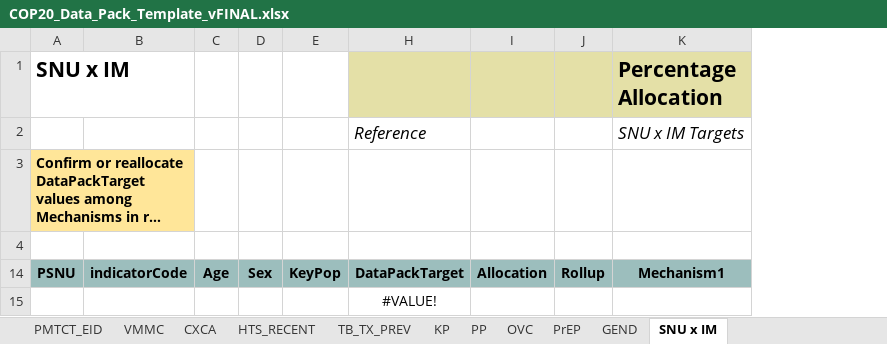
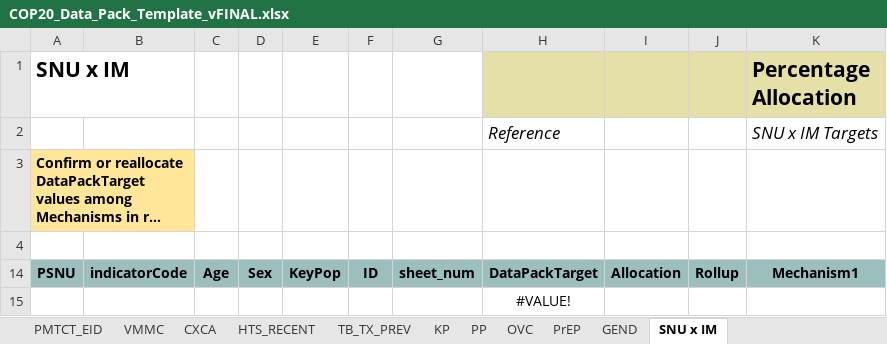
Before and after one commit to pepfar-datim/datapackr, an Excel workbook: data-raw/COP20_Data_Pack_Template_vFINAL.xlsx, sheet SNU x IM, drawn as a sheet; long unchanged cells end in …; values as stored, in another font and other column widths than the file's, no borders; conditional formats not drawn; the diff names each change by its address in the sheet, - before the commit and + after, or states it on an @@ line.

```diff
--- a/data-raw/COP20_Data_Pack_Template_vFINAL.xlsx (sheet SNU x IM)
+++ b/data-raw/COP20_Data_Pack_Template_vFINAL.xlsx (sheet SNU x IM)
@@ column F unhidden, row 14: ID @@
@@ column G unhidden, row 14: sheet_num @@
```
Also changed, not shown: sheet Spectrum_IDs, formulas that keep their value.
